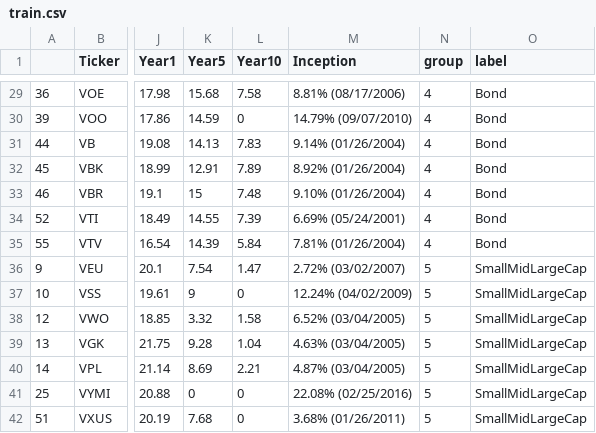
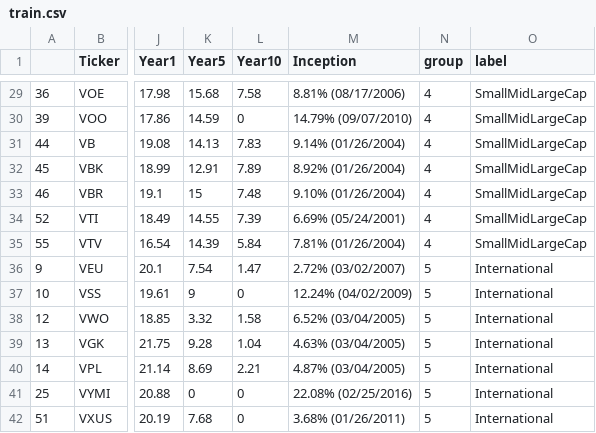
Before and after one commit to primaryobjects/unsupervised, a CSV file: etf/results/train.csv, drawn as a sheet; only a part is shown, gaps mark what is left out; the diff covers the shown part only; the diff names each change by its address in the sheet, - before the commit and + after, or states it on an @@ line.

Commit message:
Fixed cluster labels.

```diff
--- a/etf/results/train.csv
+++ b/etf/results/train.csv
-O29:O35 (label): Bond
+O29:O35 (label): SmallMidLargeCap
-O36:O42 (label): SmallMidLargeCap
+O36:O42 (label): International
```
Also changed, not shown: 24 edited cells elsewhere in this file, etf/results/test.csv, 1 other file.
